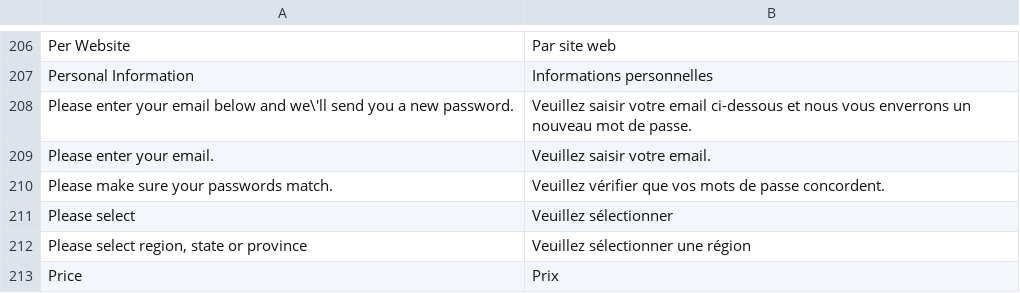
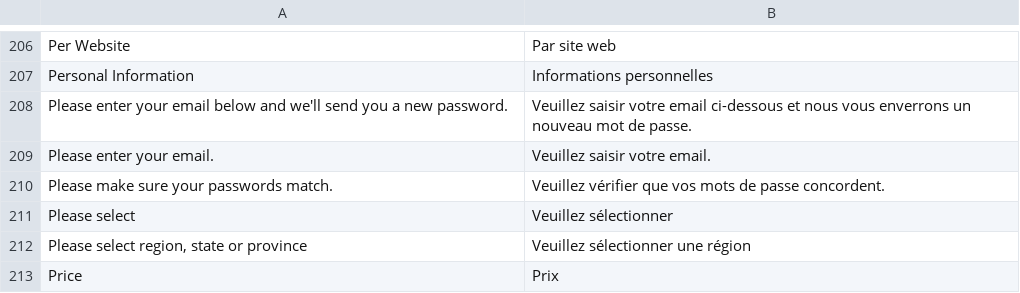
Before and after one commit to tharibo/cabjoa, a CSV file: app/locale/fr_FR/Mage_Customer.csv, drawn as a sheet; only a part is shown, gaps mark what is left out.

Commit message:
Correction d'un problème de langue.

```diff
--- a/app/locale/fr_FR/Mage_Customer.csv
+++ b/app/locale/fr_FR/Mage_Customer.csv
@@ -207,3 +207,3 @@
 "Personal Information","Informations personnelles"
-"Please enter your email below and we\'ll send you a new password.","Veuillez saisir votre email ci-dessous et nous vous enverrons un nouveau mot de passe."
+"Please enter your email below and we'll send you a new password.","Veuillez saisir votre email ci-dessous et nous vous enverrons un nouveau mot de passe."
 "Please enter your email.","Veuillez saisir votre email."
```
